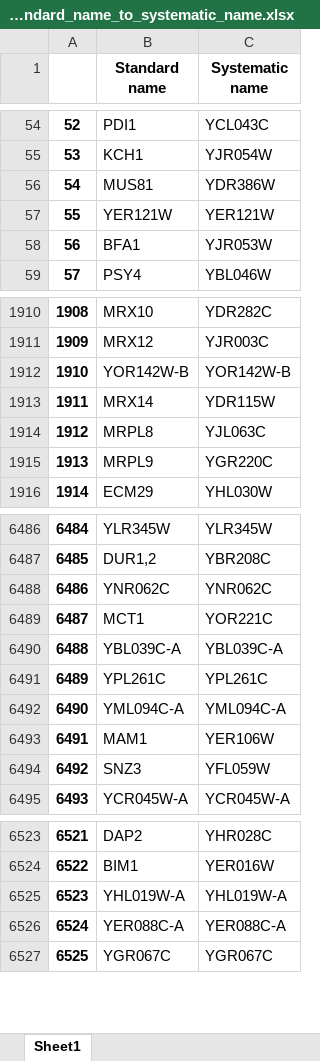
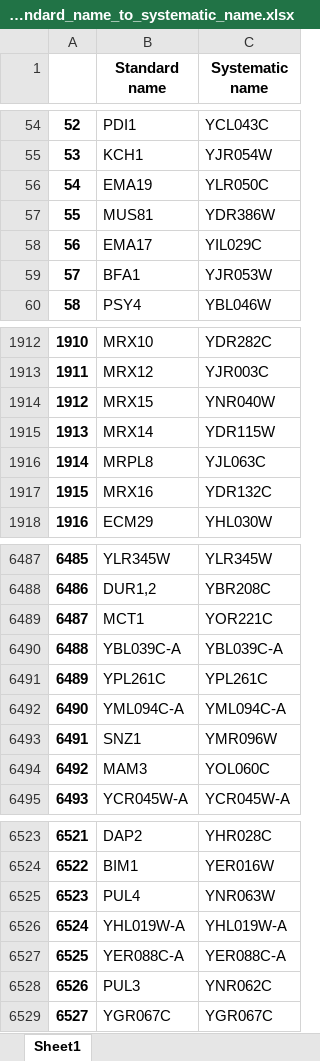
Before and after one commit to barberislab/GEMMER, an Excel workbook: cgi-bin/data/SGD_standard_name_to_systematic_name.xlsx, sheet Sheet1, drawn as a sheet; only a part is shown, gaps mark what is left out; values as stored, in another font and other column widths than the file's, no borders; removed rows and columns are numbered as before the commit, all else as after; the diff covers the shown part only; the diff names each change by its address in the sheet, - before the commit and + after, or states it on an @@ line.

```diff
--- a/cgi-bin/data/SGD_standard_name_to_systematic_name.xlsx (sheet Sheet1)
+++ b/cgi-bin/data/SGD_standard_name_to_systematic_name.xlsx (sheet Sheet1)
+row 56: 54 | EMA19 | YLR050C
@@ column A renumbered between rows 57 and 6752 @@
@@ row 57 moved to row 324: 322 @@
+row 58: 56 | EMA17 | YIL029C
@@ row 1912 moved to row 4948: 4946 @@
+row 1914: 1912 | MRX15 | YNR040W
@@ row 1915 moved to row 4954: 4952 @@
+row 1917: 1915 | MRX16 | YDR132C
-row 6488: 6486 | YNR062C | YNR062C
@@ row 6493 moved to row 3316: 3314 @@
@@ row 6494 moved to row 3318: 3316 @@
@@ row 3312 moved to row 6493: 6491 @@
@@ row 3314 moved to row 6494: 6492 @@
+row 6525: 6523 | PUL4 | YNR063W
+row 6528: 6526 | PUL3 | YNR062C
```
Also changed, not shown: 17 added rows, 22 removed rows and 14 moved rows elsewhere in this sheet, 8 other files.
